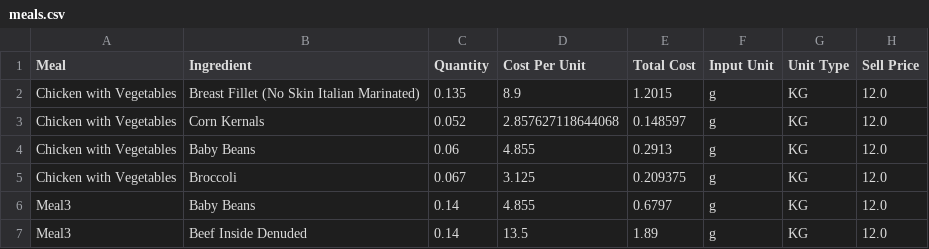
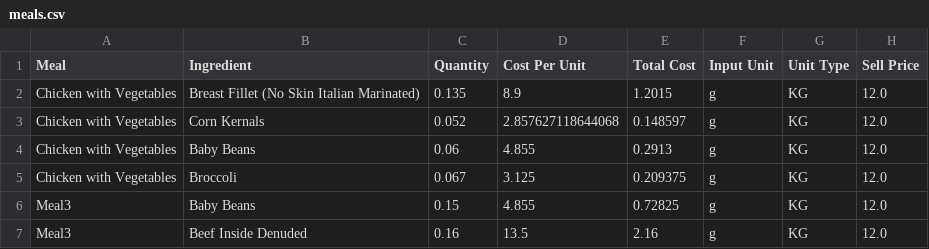
Before and after one commit to LukeCreativeInd/cleaneatscostings, a CSV file: data/meals.csv, drawn as a sheet.

Commit message:
Save edited meal 2025-08-08T03:07:08.901620Z

```diff
--- a/data/meals.csv
+++ b/data/meals.csv
@@ -5,3 +5,3 @@ Chicken with Vegetables,Baby Beans,0.06,4.855,0.2913,g,KG,12.0
 Chicken with Vegetables,Broccoli,0.067,3.125,0.209375,g,KG,12.0
-Meal3,Baby Beans,0.14,4.855,0.6797,g,KG,12.0
-Meal3,Beef Inside Denuded,0.14,13.5,1.89,g,KG,12.0
+Meal3,Baby Beans,0.15,4.855,0.72825,g,KG,12.0
+Meal3,Beef Inside Denuded,0.16,13.5,2.16,g,KG,12.0
```
